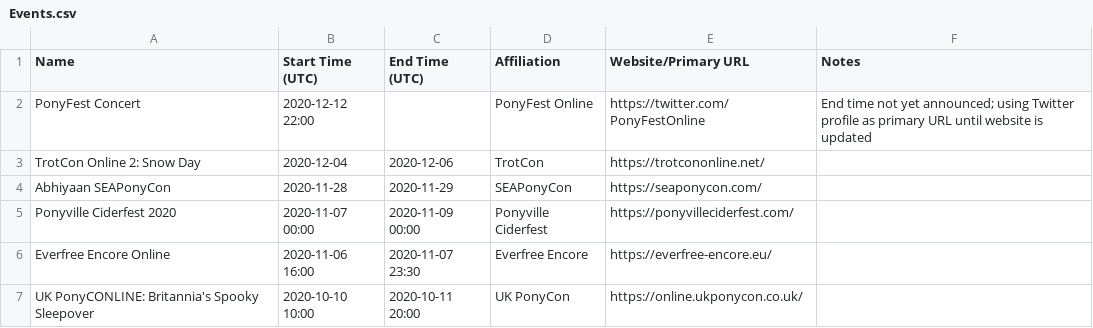
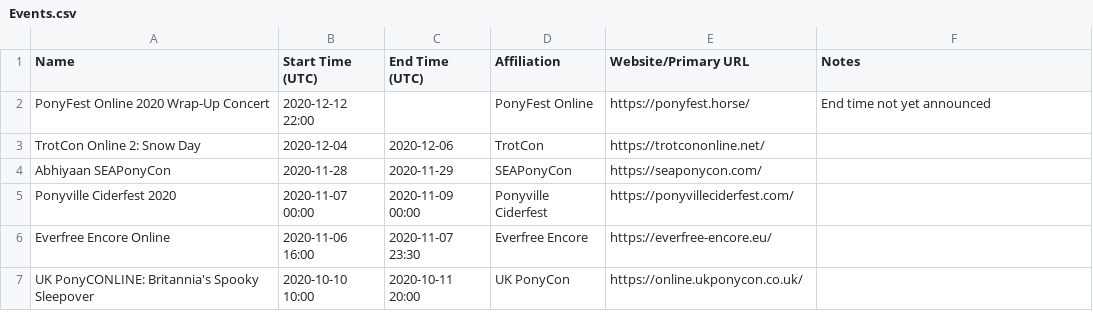
Before and after one commit to jack126guy/online-pony-events-covid-19, a CSV file: Events.csv, drawn as a sheet; only a part is shown.

Commit message:
Update information for PonyFest concert

```diff
--- a/Events.csv
+++ b/Events.csv
@@ -1,3 +1,3 @@
 Name,Start Time (UTC),End Time (UTC),Affiliation,Website/Primary URL,Notes
-PonyFest Concert,2020-12-12 22:00,,PonyFest Online,https://twitter.com/PonyFestOnline,End time not yet announced; using Twitter profile as primary URL until website is updated
+PonyFest Online 2020 Wrap-Up Concert,2020-12-12 22:00,,PonyFest Online,https://ponyfest.horse/,End time not yet announced
 TrotCon Online 2: Snow Day,2020-12-04,2020-12-06,TrotCon,https://trotcononline.net/,
```
